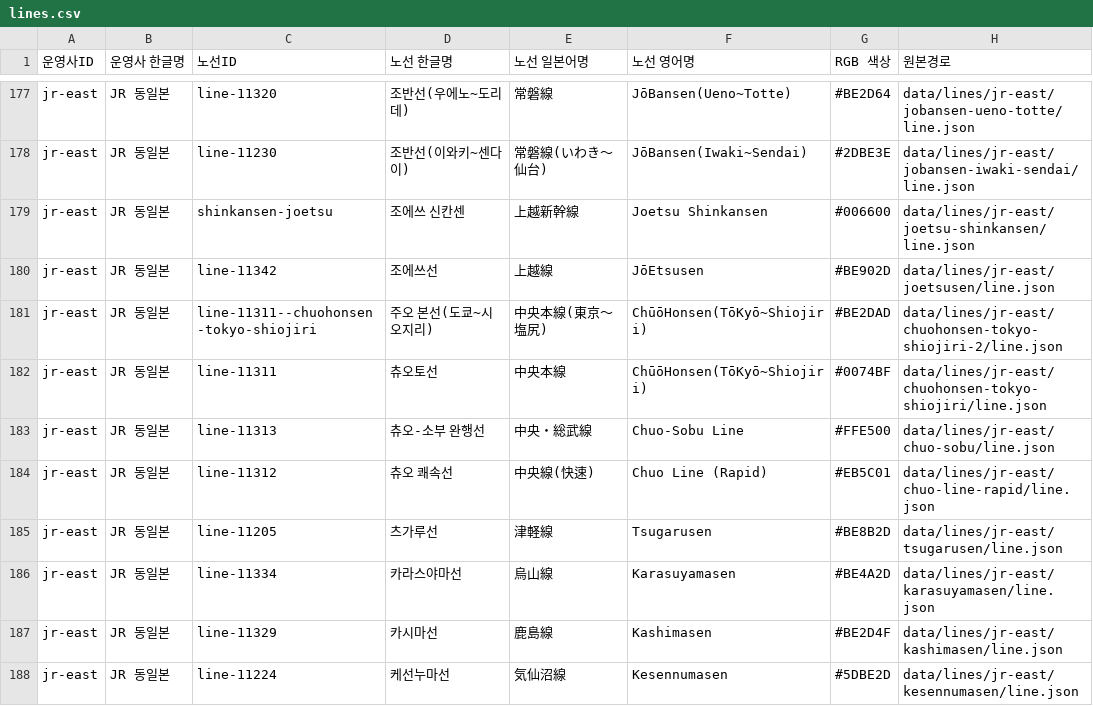
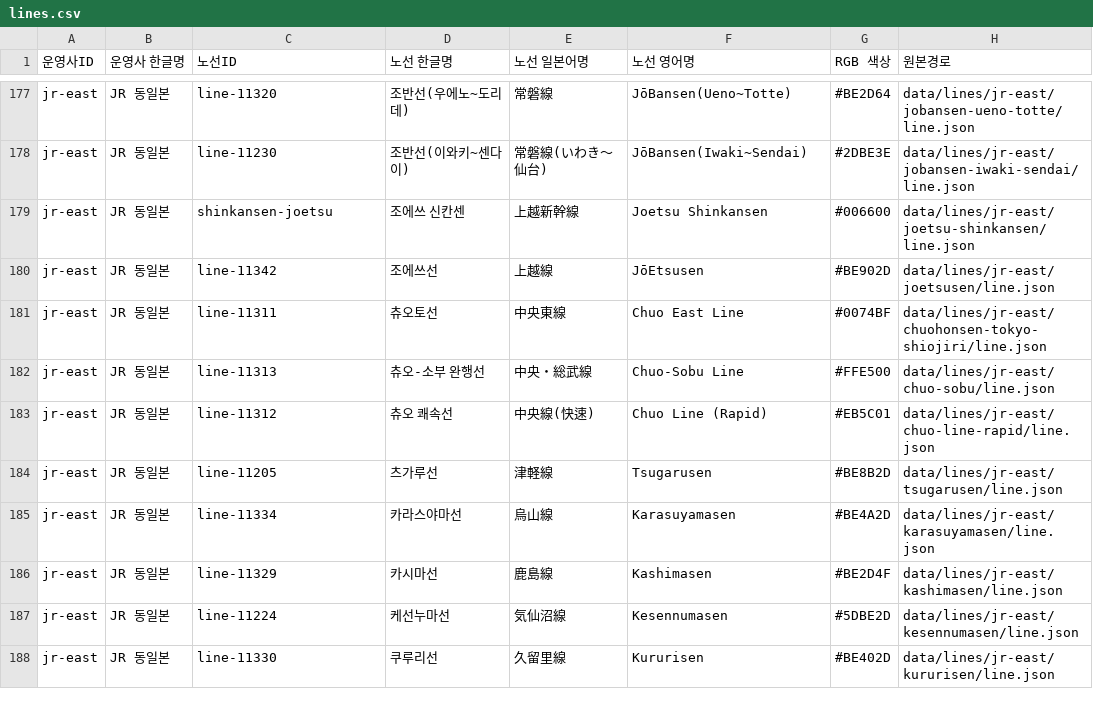
Before and after one commit to s3h0726/SUBTYPE, a CSV file: reports/korean-names/lines.csv, drawn as a sheet; only a part is shown, gaps mark what is left out; the shorter side is filled out with more unchanged rows.

Commit message:
fix(jr): consolidate Chuo East and exclude Tokyo–Takao rapid overlap

```diff
--- a/reports/korean-names/lines.csv
+++ b/reports/korean-names/lines.csv
@@ -180,4 +180,3 @@
 "jr-east","JR 동일본","line-11342","조에쓰선","上越線","JōEtsusen","#BE902D","data/lines/jr-east/joetsusen/line.json"
-"jr-east","JR 동일본","line-11311--chuohonsen-tokyo-shiojiri","주오 본선(도쿄~시오지리)","中央本線(東京～塩尻)","ChūōHonsen(TōKyō~Shiojiri)","#BE2DAD","data/lines/jr-east/chuohonsen-tokyo-shiojiri-2/line.json"
-"jr-east","JR 동일본","line-11311","츄오토선","中央本線","ChūōHonsen(TōKyō~Shiojiri)","#0074BF","data/lines/jr-east/chuohonsen-tokyo-shiojiri/line.json"
+"jr-east","JR 동일본","line-11311","츄오토선","中央東線","Chuo East Line","#0074BF","data/lines/jr-east/chuohonsen-tokyo-shiojiri/line.json"
 "jr-east","JR 동일본","line-11313","츄오-소부 완행선","中央・総武線","Chuo-Sobu Line","#FFE500","data/lines/jr-east/chuo-sobu/line.json"
```
